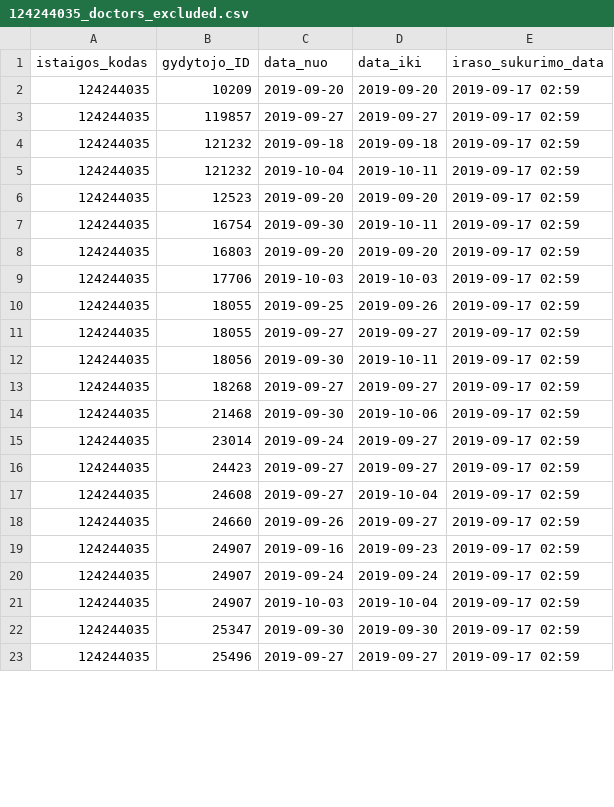
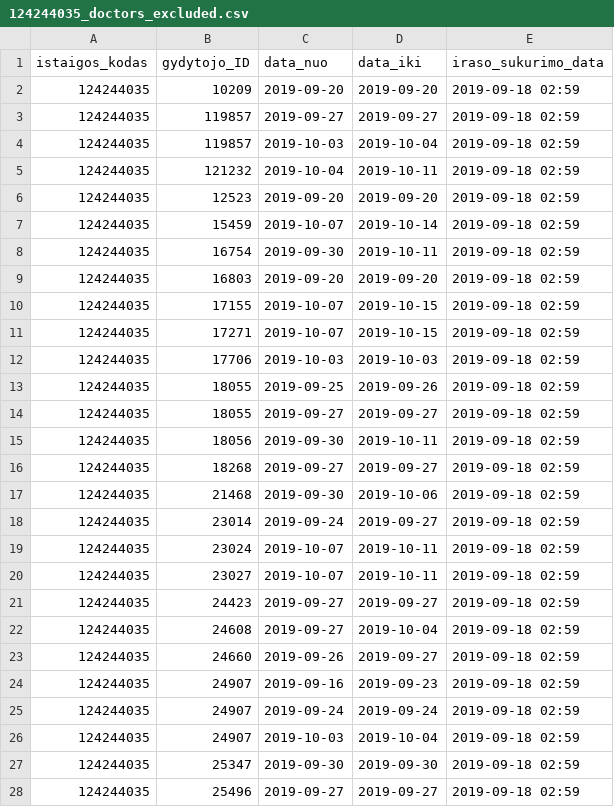
Before and after one commit to vilnius/antakalnio-poliklinika, a CSV file: 124244035_doctors_excluded.csv, drawn as a sheet; only a part is shown; the diff covers the shown part only.

```diff
--- a/124244035_doctors_excluded.csv
+++ b/124244035_doctors_excluded.csv
@@ -1,23 +1,28 @@
 istaigos_kodas;gydytojo_ID;data_nuo;data_iki;iraso_sukurimo_data
-124244035;10209;2019-09-20;2019-09-20;2019-09-17 02:59
-124244035;119857;2019-09-27;2019-09-27;2019-09-17 02:59
-124244035;121232;2019-09-18;2019-09-18;2019-09-17 02:59
-124244035;121232;2019-10-04;2019-10-11;2019-09-17 02:59
-124244035;12523;2019-09-20;2019-09-20;2019-09-17 02:59
-124244035;16754;2019-09-30;2019-10-11;2019-09-17 02:59
-124244035;16803;2019-09-20;2019-09-20;2019-09-17 02:59
-124244035;17706;2019-10-03;2019-10-03;2019-09-17 02:59
-124244035;18055;2019-09-25;2019-09-26;2019-09-17 02:59
-124244035;18055;2019-09-27;2019-09-27;2019-09-17 02:59
-124244035;18056;2019-09-30;2019-10-11;2019-09-17 02:59
-124244035;18268;2019-09-27;2019-09-27;2019-09-17 02:59
-124244035;21468;2019-09-30;2019-10-06;2019-09-17 02:59
-124244035;23014;2019-09-24;2019-09-27;2019-09-17 02:59
-124244035;24423;2019-09-27;2019-09-27;2019-09-17 02:59
-124244035;24608;2019-09-27;2019-10-04;2019-09-17 02:59
-124244035;24660;2019-09-26;2019-09-27;2019-09-17 02:59
-124244035;24907;2019-09-16;2019-09-23;2019-09-17 02:59
-124244035;24907;2019-09-24;2019-09-24;2019-09-17 02:59
-124244035;24907;2019-10-03;2019-10-04;2019-09-17 02:59
-124244035;25347;2019-09-30;2019-09-30;2019-09-17 02:59
-124244035;25496;2019-09-27;2019-09-27;2019-09-17 02:59
+124244035;10209;2019-09-20;2019-09-20;2019-09-18 02:59
+124244035;119857;2019-09-27;2019-09-27;2019-09-18 02:59
+124244035;119857;2019-10-03;2019-10-04;2019-09-18 02:59
+124244035;121232;2019-10-04;2019-10-11;2019-09-18 02:59
+124244035;12523;2019-09-20;2019-09-20;2019-09-18 02:59
+124244035;15459;2019-10-07;2019-10-14;2019-09-18 02:59
+124244035;16754;2019-09-30;2019-10-11;2019-09-18 02:59
+124244035;16803;2019-09-20;2019-09-20;2019-09-18 02:59
+124244035;17155;2019-10-07;2019-10-15;2019-09-18 02:59
+124244035;17271;2019-10-07;2019-10-15;2019-09-18 02:59
+124244035;17706;2019-10-03;2019-10-03;2019-09-18 02:59
+124244035;18055;2019-09-25;2019-09-26;2019-09-18 02:59
+124244035;18055;2019-09-27;2019-09-27;2019-09-18 02:59
+124244035;18056;2019-09-30;2019-10-11;2019-09-18 02:59
+124244035;18268;2019-09-27;2019-09-27;2019-09-18 02:59
+124244035;21468;2019-09-30;2019-10-06;2019-09-18 02:59
+124244035;23014;2019-09-24;2019-09-27;2019-09-18 02:59
+124244035;23024;2019-10-07;2019-10-11;2019-09-18 02:59
+124244035;23027;2019-10-07;2019-10-11;2019-09-18 02:59
+124244035;24423;2019-09-27;2019-09-27;2019-09-18 02:59
+124244035;24608;2019-09-27;2019-10-04;2019-09-18 02:59
+124244035;24660;2019-09-26;2019-09-27;2019-09-18 02:59
+124244035;24907;2019-09-16;2019-09-23;2019-09-18 02:59
+124244035;24907;2019-09-24;2019-09-24;2019-09-18 02:59
+124244035;24907;2019-10-03;2019-10-04;2019-09-18 02:59
+124244035;25347;2019-09-30;2019-09-30;2019-09-18 02:59
+124244035;25496;2019-09-27;2019-09-27;2019-09-18 02:59
```
Also changed, not shown: 4 added rows and 22 edited cells elsewhere in this file, 124244035_family_doctors_list.csv, 124244035_free_registrations.csv.
